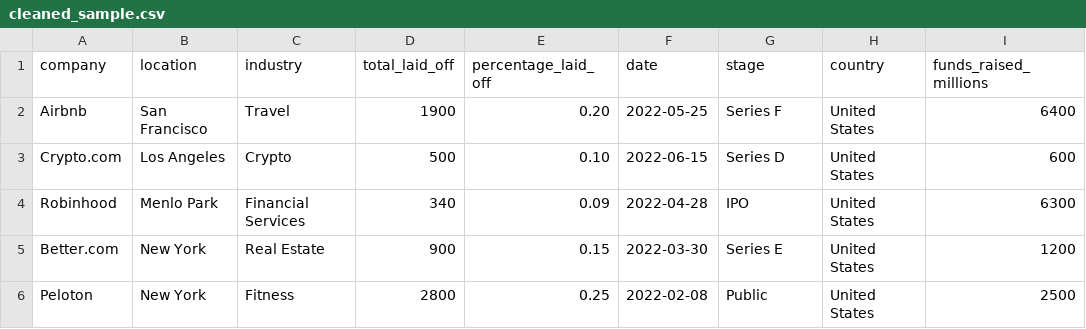
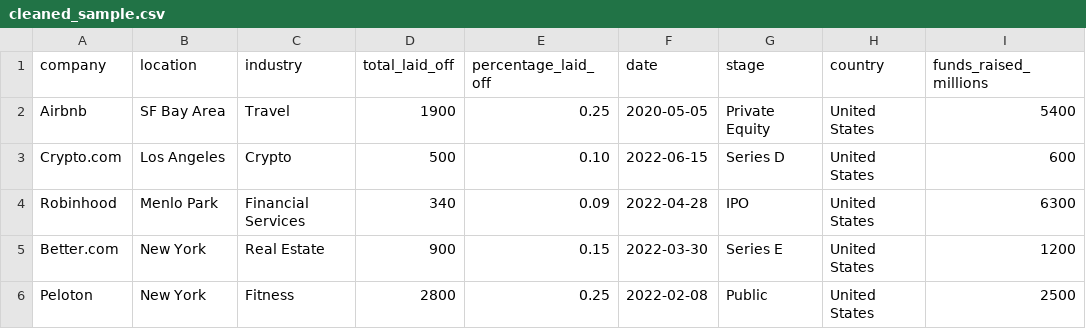
Before and after one commit to EsraaSamy38/SQL-Cleaning-Project, a CSV file: output/cleaned_sample.csv, drawn as a sheet.

Commit message:
Update cleaned_sample.csv

```diff
--- a/output/cleaned_sample.csv
+++ b/output/cleaned_sample.csv
@@ -1,3 +1,3 @@
 company,location,industry,total_laid_off,percentage_laid_off,date,stage,country,funds_raised_millions
-Airbnb,San Francisco,Travel,1900,0.20,2022-05-25,Series F,United States,6400
+Airbnb,SF Bay Area,Travel,1900,0.25,2020-05-05,Private Equity,United States,5400
 Crypto.com,Los Angeles,Crypto,500,0.10,2022-06-15,Series D,United States,600
```
